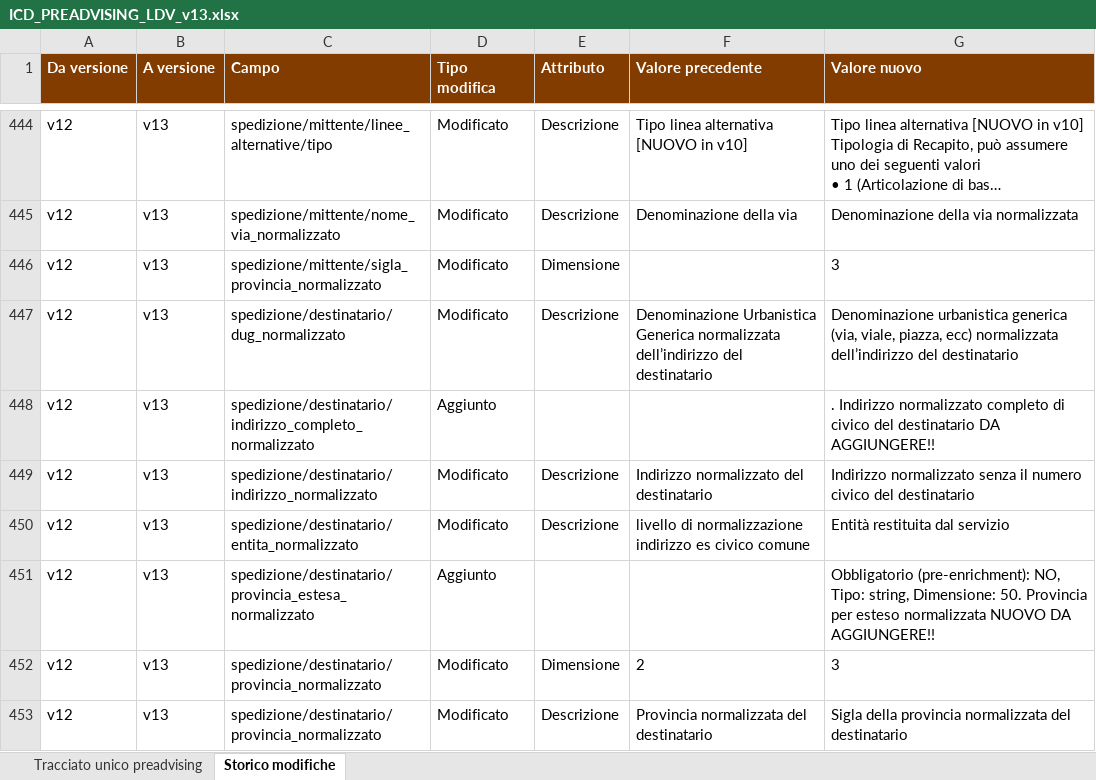
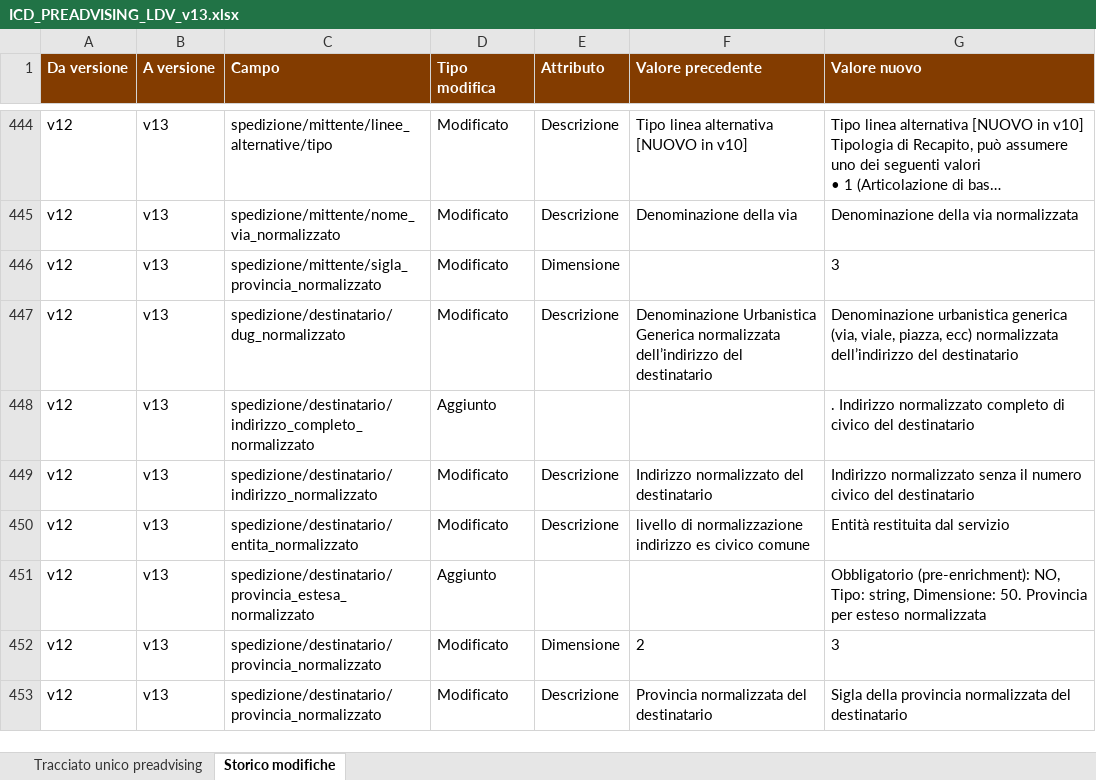
Before and after one commit to diegoMereu/sda-bmad, an Excel workbook: iniziative/146073/documenti/ICD_PREADVISING_LDV_v13.xlsx, sheet Storico modifiche, drawn as a sheet; only a part is shown, gaps mark what is left out; long unchanged cells end in …; values as stored, in another font and other column widths than the file's, no borders; the diff covers the shown part only; the diff names each change by its address in the sheet, - before the commit and + after, or states it on an @@ line.

Commit message:
docs(146073): ICD v13, tolto DA AGGIUNGERE anche dallo Storico

```diff
--- a/iniziative/146073/documenti/ICD_PREADVISING_LDV_v13.xlsx (sheet Storico modifiche)
+++ b/iniziative/146073/documenti/ICD_PREADVISING_LDV_v13.xlsx (sheet Storico modifiche)
-G448 (Valore nuovo): …del destinatario DA AGGIUNGERE!!
+G448 (Valore nuovo): …del destinatario
-G451 (Valore nuovo): …esteso normalizzata NUOVO DA AGGIUNGERE!!
+G451 (Valore nuovo): …esteso normalizzata
```
Also changed, not shown: 10 edited cells elsewhere in this sheet.
